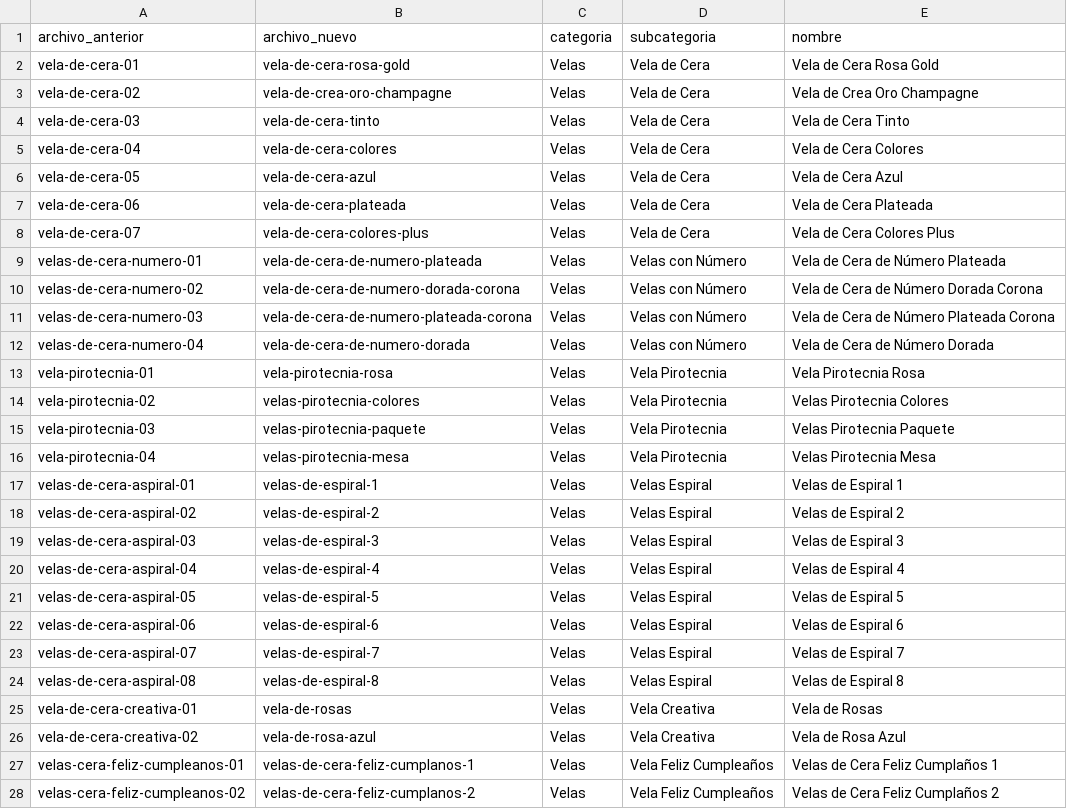
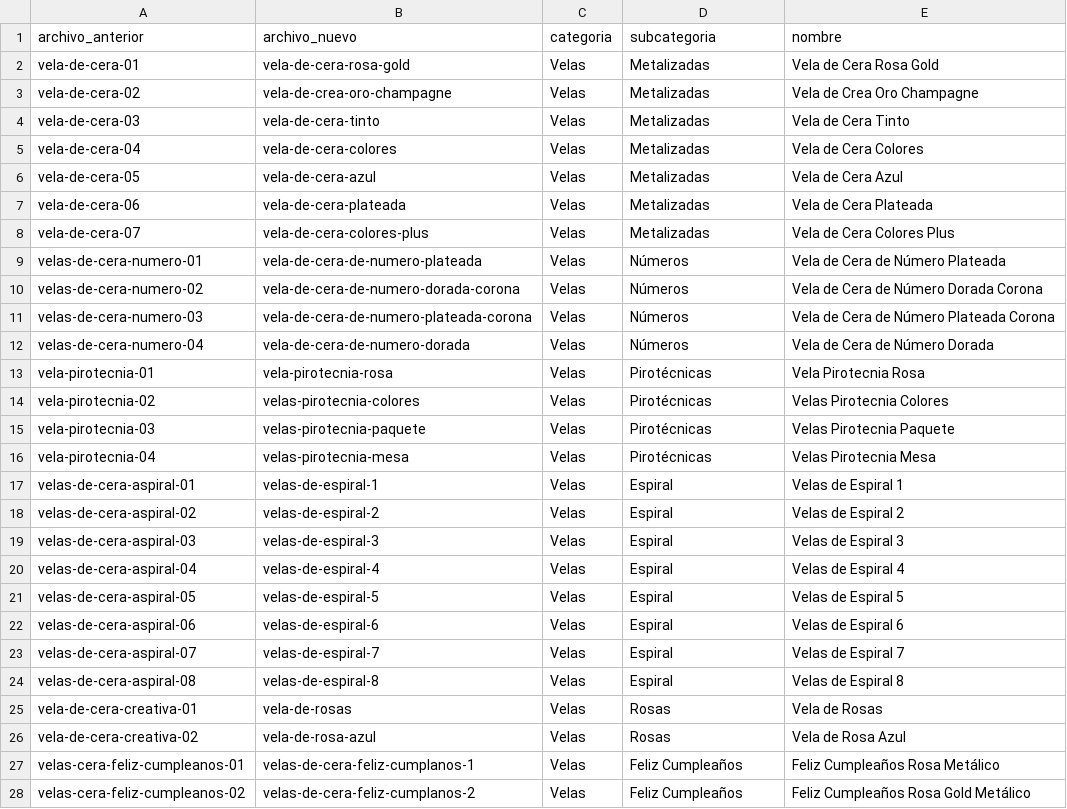
Before and after one commit to jobrochaoficial-coder/carlos-rocha-todo-para-fiesta, a CSV file: productos-actualizado.csv, drawn as a sheet; only a part is shown; the diff covers the shown part only.

```diff
--- a/productos-actualizado.csv
+++ b/productos-actualizado.csv
@@ -1,28 +1,28 @@
 archivo_anterior,archivo_nuevo,categoria,subcategoria,nombre
-"vela-de-cera-01","vela-de-cera-rosa-gold","Velas","Vela de Cera","Vela de Cera Rosa Gold"
-"vela-de-cera-02","vela-de-crea-oro-champagne","Velas","Vela de Cera","Vela de Crea Oro Champagne"
-"vela-de-cera-03","vela-de-cera-tinto","Velas","Vela de Cera","Vela de Cera Tinto"
-"vela-de-cera-04","vela-de-cera-colores","Velas","Vela de Cera","Vela de Cera Colores"
-"vela-de-cera-05","vela-de-cera-azul","Velas","Vela de Cera","Vela de Cera Azul"
-"vela-de-cera-06","vela-de-cera-plateada","Velas","Vela de Cera","Vela de Cera Plateada"
-"vela-de-cera-07","vela-de-cera-colores-plus","Velas","Vela de Cera","Vela de Cera Colores Plus"
-"velas-de-cera-numero-01","vela-de-cera-de-numero-plateada","Velas","Velas con Número","Vela de Cera de Número Plateada"
-"velas-de-cera-numero-02","vela-de-cera-de-numero-dorada-corona","Velas","Velas con Número","Vela de Cera de Número Dorada Corona"
-"velas-de-cera-numero-03","vela-de-cera-de-numero-plateada-corona","Velas","Velas con Número","Vela de Cera de Número Plateada Corona"
-"velas-de-cera-numero-04","vela-de-cera-de-numero-dorada","Velas","Velas con Número","Vela de Cera de Número Dorada"
-"vela-pirotecnia-01","vela-pirotecnia-rosa","Velas","Vela Pirotecnia","Vela Pirotecnia Rosa"
-"vela-pirotecnia-02","velas-pirotecnia-colores","Velas","Vela Pirotecnia","Velas Pirotecnia Colores"
-"vela-pirotecnia-03","velas-pirotecnia-paquete","Velas","Vela Pirotecnia","Velas Pirotecnia Paquete"
-"vela-pirotecnia-04","velas-pirotecnia-mesa","Velas","Vela Pirotecnia","Velas Pirotecnia Mesa"
-"velas-de-cera-aspiral-01","velas-de-espiral-1","Velas","Velas Espiral","Velas de Espiral 1"
-"velas-de-cera-aspiral-02","velas-de-espiral-2","Velas","Velas Espiral","Velas de Espiral 2"
-"velas-de-cera-aspiral-03","velas-de-espiral-3","Velas","Velas Espiral","Velas de Espiral 3"
-"velas-de-cera-aspiral-04","velas-de-espiral-4","Velas","Velas Espiral","Velas de Espiral 4"
-"velas-de-cera-aspiral-05","velas-de-espiral-5","Velas","Velas Espiral","Velas de Espiral 5"
-"velas-de-cera-aspiral-06","velas-de-espiral-6","Velas","Velas Espiral","Velas de Espiral 6"
-"velas-de-cera-aspiral-07","velas-de-espiral-7","Velas","Velas Espiral","Velas de Espiral 7"
-"velas-de-cera-aspiral-08","velas-de-espiral-8","Velas","Velas Espiral","Velas de Espiral 8"
-"vela-de-cera-creativa-01","vela-de-rosas","Velas","Vela Creativa","Vela de Rosas"
-"vela-de-cera-creativa-02","vela-de-rosa-azul","Velas","Vela Creativa","Vela de Rosa Azul"
-"velas-cera-feliz-cumpleanos-01","velas-de-cera-feliz-cumplanos-1","Velas","Vela Feliz Cumpleaños","Velas de Cera Feliz Cumplaños 1"
-"velas-cera-feliz-cumpleanos-02","velas-de-cera-feliz-cumplanos-2","Velas","Vela Feliz Cumpleaños","Velas de Cera Feliz Cumplaños 2"
+"vela-de-cera-01","vela-de-cera-rosa-gold","Velas","Metalizadas","Vela de Cera Rosa Gold"
+"vela-de-cera-02","vela-de-crea-oro-champagne","Velas","Metalizadas","Vela de Crea Oro Champagne"
+"vela-de-cera-03","vela-de-cera-tinto","Velas","Metalizadas","Vela de Cera Tinto"
+"vela-de-cera-04","vela-de-cera-colores","Velas","Metalizadas","Vela de Cera Colores"
+"vela-de-cera-05","vela-de-cera-azul","Velas","Metalizadas","Vela de Cera Azul"
+"vela-de-cera-06","vela-de-cera-plateada","Velas","Metalizadas","Vela de Cera Plateada"
+"vela-de-cera-07","vela-de-cera-colores-plus","Velas","Metalizadas","Vela de Cera Colores Plus"
+"velas-de-cera-numero-01","vela-de-cera-de-numero-plateada","Velas","Números","Vela de Cera de Número Plateada"
+"velas-de-cera-numero-02","vela-de-cera-de-numero-dorada-corona","Velas","Números","Vela de Cera de Número Dorada Corona"
+"velas-de-cera-numero-03","vela-de-cera-de-numero-plateada-corona","Velas","Números","Vela de Cera de Número Plateada Corona"
+"velas-de-cera-numero-04","vela-de-cera-de-numero-dorada","Velas","Números","Vela de Cera de Número Dorada"
+"vela-pirotecnia-01","vela-pirotecnia-rosa","Velas","Pirotécnicas","Vela Pirotecnia Rosa"
+"vela-pirotecnia-02","velas-pirotecnia-colores","Velas","Pirotécnicas","Velas Pirotecnia Colores"
+"vela-pirotecnia-03","velas-pirotecnia-paquete","Velas","Pirotécnicas","Velas Pirotecnia Paquete"
+"vela-pirotecnia-04","velas-pirotecnia-mesa","Velas","Pirotécnicas","Velas Pirotecnia Mesa"
+"velas-de-cera-aspiral-01","velas-de-espiral-1","Velas","Espiral","Velas de Espiral 1"
+"velas-de-cera-aspiral-02","velas-de-espiral-2","Velas","Espiral","Velas de Espiral 2"
+"velas-de-cera-aspiral-03","velas-de-espiral-3","Velas","Espiral","Velas de Espiral 3"
+"velas-de-cera-aspiral-04","velas-de-espiral-4","Velas","Espiral","Velas de Espiral 4"
+"velas-de-cera-aspiral-05","velas-de-espiral-5","Velas","Espiral","Velas de Espiral 5"
+"velas-de-cera-aspiral-06","velas-de-espiral-6","Velas","Espiral","Velas de Espiral 6"
+"velas-de-cera-aspiral-07","velas-de-espiral-7","Velas","Espiral","Velas de Espiral 7"
+"velas-de-cera-aspiral-08","velas-de-espiral-8","Velas","Espiral","Velas de Espiral 8"
+"vela-de-cera-creativa-01","vela-de-rosas","Velas","Rosas","Vela de Rosas"
+"vela-de-cera-creativa-02","vela-de-rosa-azul","Velas","Rosas","Vela de Rosa Azul"
+"velas-cera-feliz-cumpleanos-01","velas-de-cera-feliz-cumplanos-1","Velas","Feliz Cumpleaños","Feliz Cumpleaños Rosa Metálico"
+"velas-cera-feliz-cumpleanos-02","velas-de-cera-feliz-cumplanos-2","Velas","Feliz Cumpleaños","Feliz Cumpleaños Rosa Gold Metálico"
```
Also changed, not shown: 6 edited cells elsewhere in this file, productos.csv, 6 other files.
